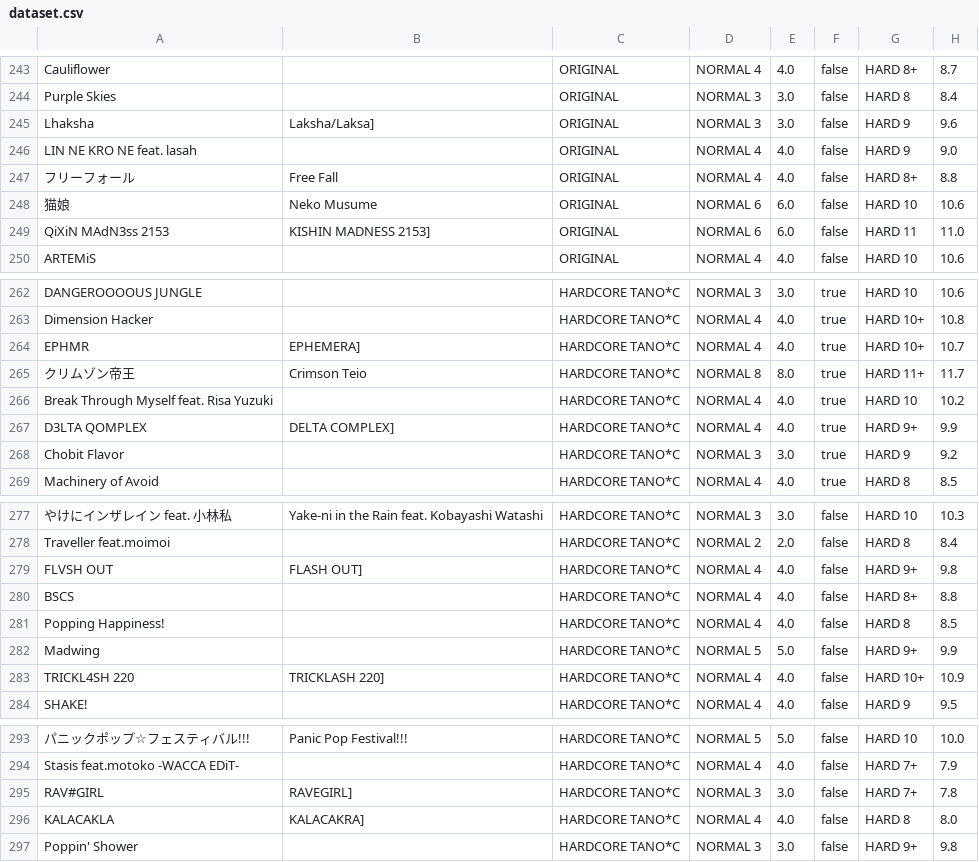
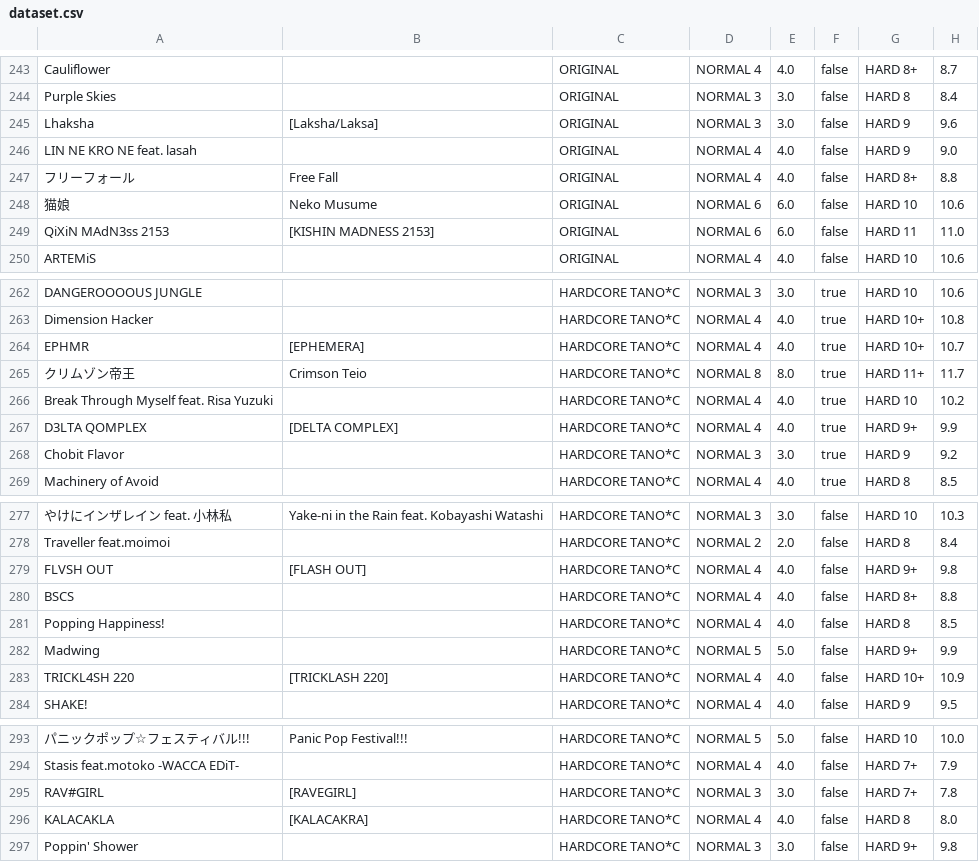
Before and after one commit to shimmand/waccaSupportTools, a CSV file: analyzePlayData/dataset.csv, drawn as a sheet; only a part is shown, gaps mark what is left out; the diff covers the shown part only; the diff names each change by its address in the sheet, - before the commit and + after, or states it on an @@ line.

Commit message:
Update dataset.csv

```diff
--- a/analyzePlayData/dataset.csv
+++ b/analyzePlayData/dataset.csv
-B245: Laksha/Laksa]
+B245: [Laksha/Laksa]
-B249: KISHIN MADNESS 2153]
+B249: [KISHIN MADNESS 2153]
-B264: EPHEMERA]
+B264: [EPHEMERA]
-B267: DELTA COMPLEX]
+B267: [DELTA COMPLEX]
-B279: FLASH OUT]
+B279: [FLASH OUT]
-B283: TRICKLASH 220]
+B283: [TRICKLASH 220]
-B295: RAVEGIRL]
+B295: [RAVEGIRL]
-B296: KALACAKRA]
+B296: [KALACAKRA]
```
Also changed, not shown: 8 edited cells elsewhere in this file.
